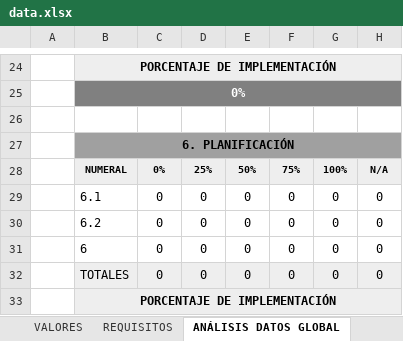
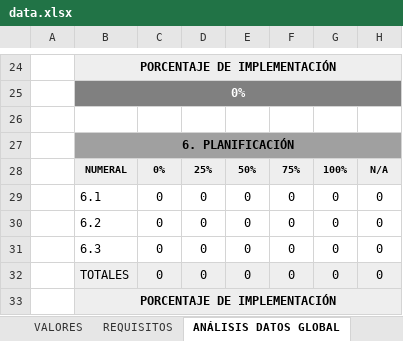
Before and after one commit to SoyCalidad/soy_ambiental, an Excel workbook: soyambiental_hola_calidad/data/data.xlsx, sheet ANÁLISIS DATOS GLOBAL, drawn as a sheet; only a part is shown, gaps mark what is left out; values as stored, in another font and other column widths than the file's, no borders; charts and pictures and conditional formats not drawn; the diff names each change by its address in the sheet, - before the commit and + after, or states it on an @@ line.

```diff
--- a/soyambiental_hola_calidad/data/data.xlsx (sheet ANÁLISIS DATOS GLOBAL)
+++ b/soyambiental_hola_calidad/data/data.xlsx (sheet ANÁLISIS DATOS GLOBAL)
-B31: 6
+B31: 6.3
```
Also changed, not shown: sheet REQUISITOS, formulas that keep their value, charts or pictures, 6 other files.
